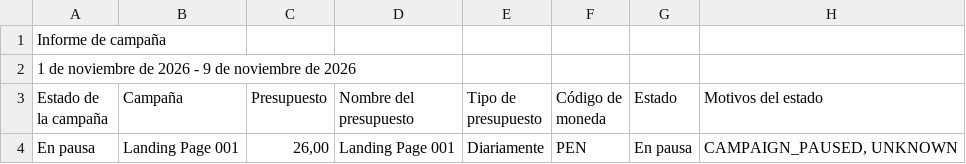
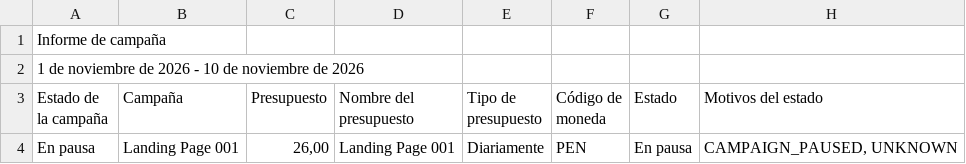
Before and after one commit to jorgeluis666/SUMI, a CSV file: data/csv-backups/drive/SUMI noviembre 2026.csv, drawn as a sheet; only a part is shown; the diff names each change by its address in the sheet, - before the commit and + after, or states it on an @@ line.

```diff
--- a/data/csv-backups/drive/SUMI noviembre 2026.csv
+++ b/data/csv-backups/drive/SUMI noviembre 2026.csv
-A2 (Estado de la campaña): …2026 - 9 de noviembre…
+A2 (Estado de la campaña): …2026 - 10 de noviembre…
```
Also changed, not shown: data/csv-backups/keywords/SUMI KW noviembre 2026.csv, 5 other files.
